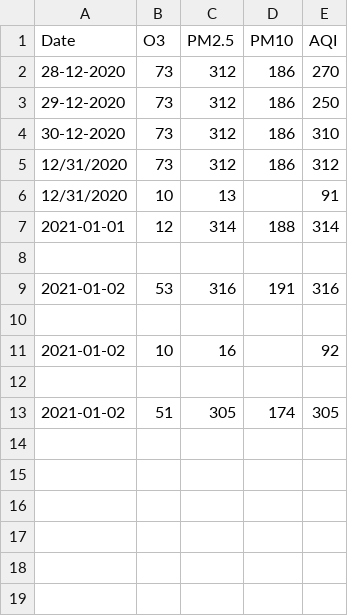
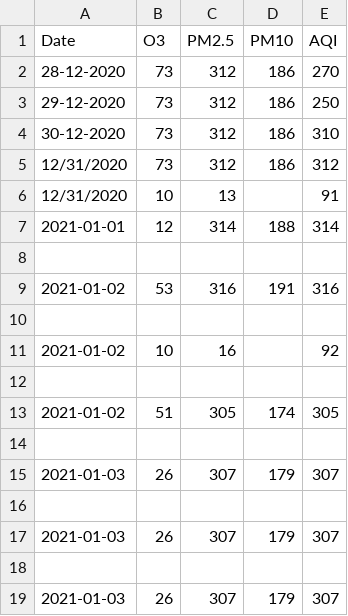
Before and after one commit to ShleshaOdhekar/AQV-DeepBlue, a CSV file: Folium_maps/AQI DATA NEW/AnushaktiApi.csv, drawn as a sheet.

```diff
--- a/Folium_maps/AQI DATA NEW/AnushaktiApi.csv
+++ b/Folium_maps/AQI DATA NEW/AnushaktiApi.csv
@@ -13 +13,7 @@ Date,O3,PM2.5,PM10,AQI
 2021-01-02,51,305,174,305
+
+2021-01-03,26,307,179,307
+
+2021-01-03,26,307,179,307
+
+2021-01-03,26,307,179,307
```
Also changed, not shown: Folium_maps/AQI DATA NEW/CheddaNagar.csv, Folium_maps/AQI DATA NEW/CheetaCampApi.csv, 13 other files.
